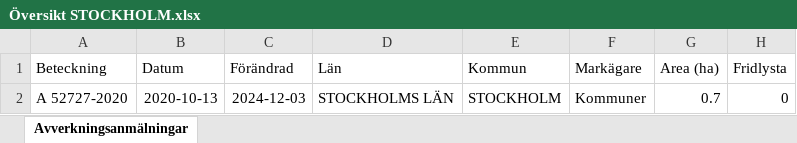
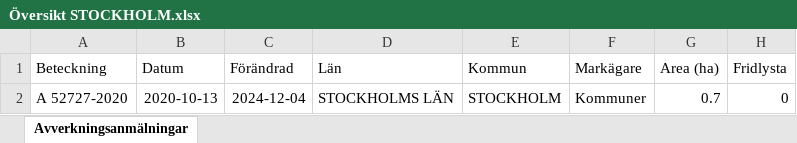
Before and after one commit to klasma/Logging_0180, an Excel workbook: Översikt STOCKHOLM.xlsx, sheet Avverkningsanmälningar, drawn as a sheet; only a part is shown; values as stored, in another font and other column widths than the file's, no borders; the diff names each change by its address in the sheet, - before the commit and + after, or states it on an @@ line.

```diff
--- a/Översikt STOCKHOLM.xlsx (sheet Avverkningsanmälningar)
+++ b/Översikt STOCKHOLM.xlsx (sheet Avverkningsanmälningar)
-C2 (Förändrad): 2024-12-03
+C2 (Förändrad): 2024-12-04
```
Also changed, not shown: 1 other file.
